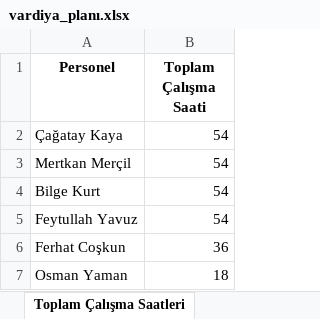
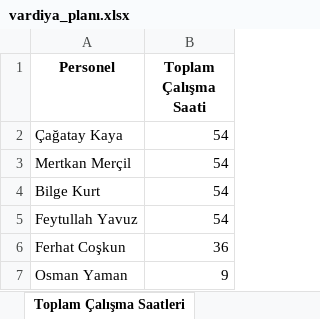
Before and after one commit to tturan6446/testtest, an Excel workbook: vardiya_planı.xlsx, sheet Toplam Çalışma Saatleri, drawn as a sheet; values as stored, in another font and other column widths than the file's, no borders; the diff names each change by its address in the sheet, - before the commit and + after, or states it on an @@ line.

```diff
--- a/vardiya_planı.xlsx (sheet Toplam Çalışma Saatleri)
+++ b/vardiya_planı.xlsx (sheet Toplam Çalışma Saatleri)
-B7 (Toplam Çalışma Saati): 18
+B7 (Toplam Çalışma Saati): 9
```
Also changed, not shown: sheet Vardiya Planı, sheet Havuz Personelleri.
